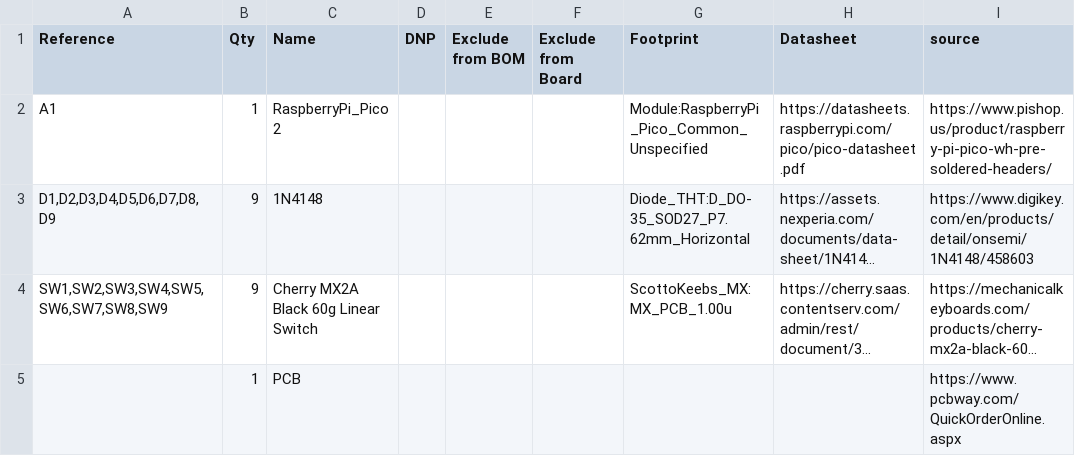
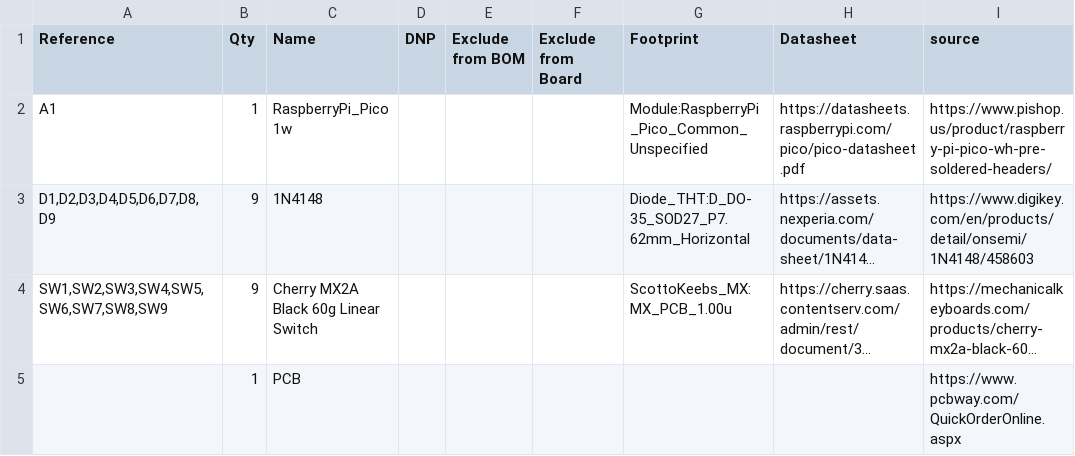
Before and after one commit to Cyclic007/miniMagicMacroMachene, a CSV file: BillOfMaterials.csv, drawn as a sheet; only a part is shown; long unchanged cells end in …; the diff names each change by its address in the sheet, - before the commit and + after, or states it on an @@ line.

Commit message:
Update BillOfMaterials.csv

```diff
--- a/BillOfMaterials.csv
+++ b/BillOfMaterials.csv
-C2 (Name): RaspberryPi_Pico 2
+C2 (Name): RaspberryPi_Pico 1w
```
